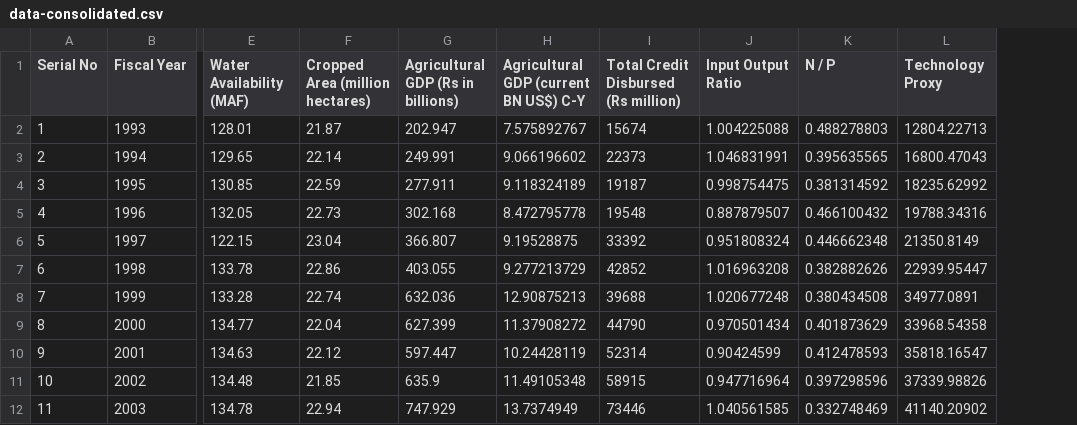
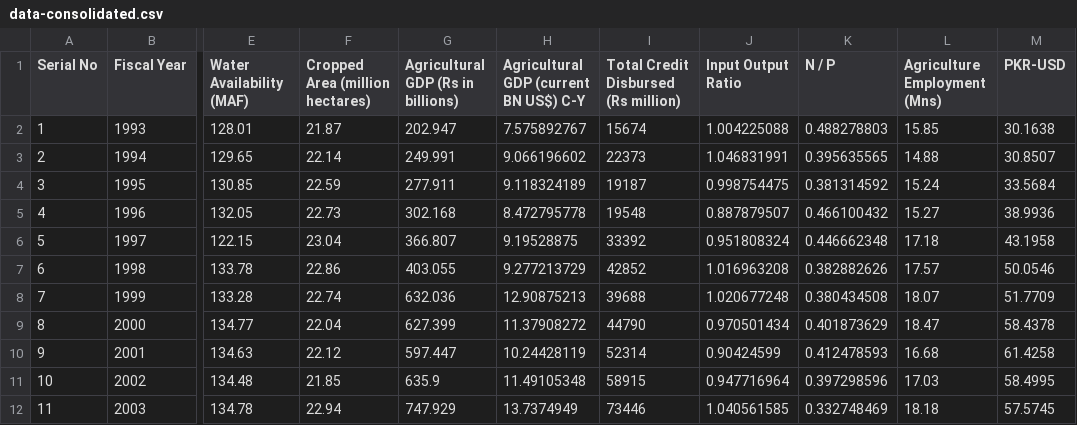
Before and after one commit to muzairaslam/forecasting-study, a CSV file: data/data-consolidated.csv, drawn as a sheet; only a part is shown, gaps mark what is left out; removed rows and columns are numbered as before the commit, all else as after; the diff names each change by its address in the sheet, - before the commit and + after, or states it on an @@ line.

Commit message:
included data for employment and exchange rate

```diff
--- a/data/data-consolidated.csv
+++ b/data/data-consolidated.csv
-column L (Technology Proxy), rows 2-12: 12804.22713 | 16800.47043 | 18235.62992 | 19788.34316 | 21350.8149 | 22939.95447 | 34977.0891 | 33968.54358 | 35818.16547 | 37339.98826 | 41140.20902
+column L (Agriculture Employment (Mns)), rows 2-12: 15.85 | 14.88 | 15.24 | 15.27 | 17.18 | 17.57 | 18.07 | 18.47 | 16.68 | 17.03 | 18.18
+column M (PKR-USD), rows 2-12: 30.1638 | 30.8507 | 33.5684 | 38.9936 | 43.1958 | 50.0546 | 51.7709 | 58.4378 | 61.4258 | 58.4995 | 57.5745
```
Also changed, not shown: 1 other file.
